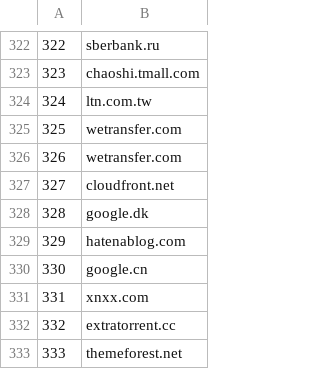
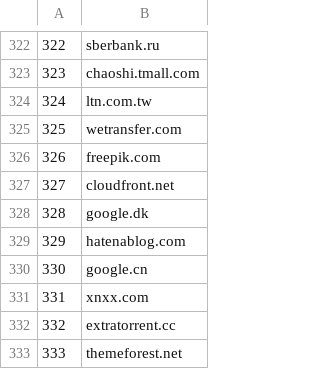
Before and after one commit to cnsuhao/SSOScraping, a CSV file: data/csv/top-2k.csv, drawn as a sheet; only a part is shown, gaps mark what is left out.

```diff
--- a/data/csv/top-2k.csv
+++ b/data/csv/top-2k.csv
@@ -325,3 +325,3 @@
 325,wetransfer.com
-326,wetransfer.com
+326,freepik.com
 327,cloudfront.net
```
Also changed, not shown: 7 other files.
